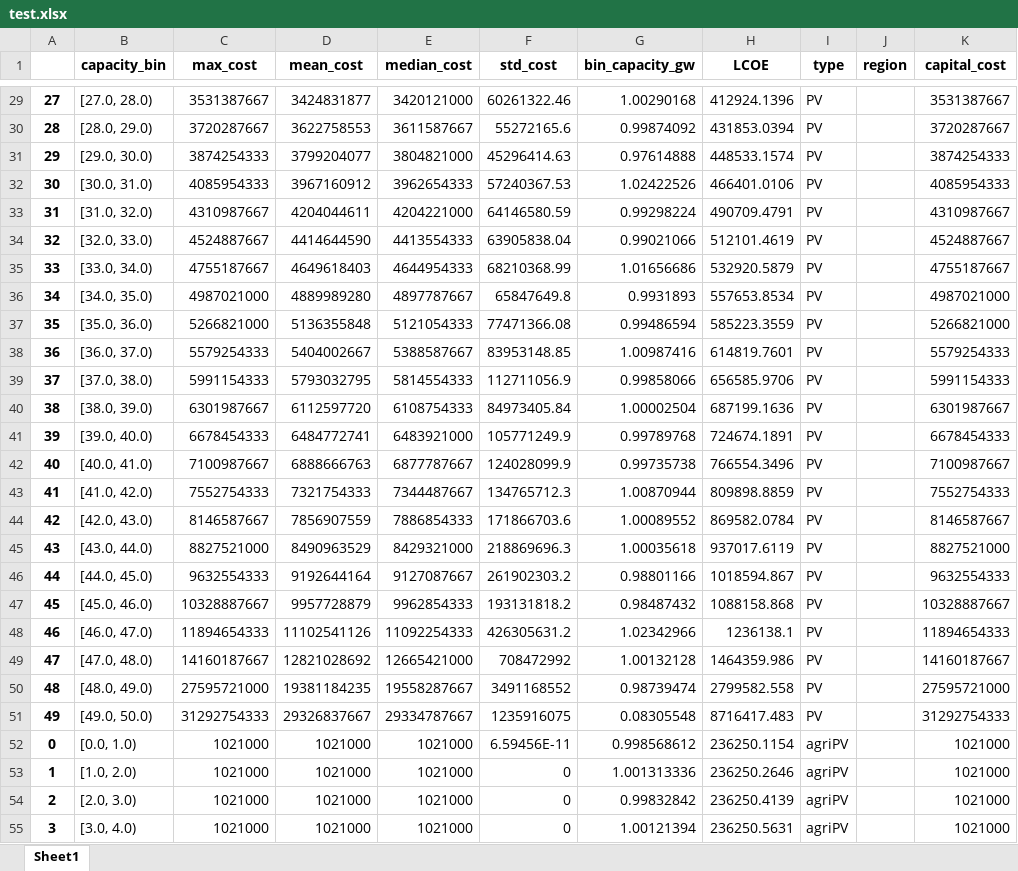
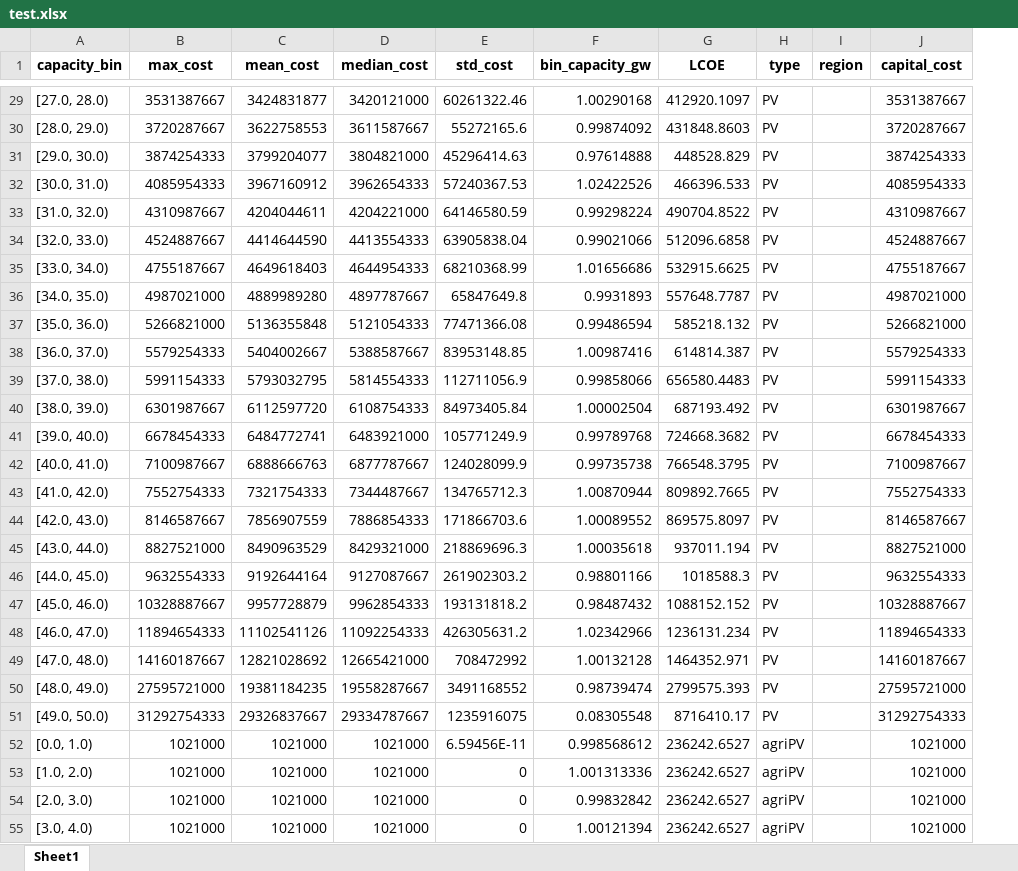
Before and after one commit to PLANiT-Institute/pyPPA, an Excel workbook: test.xlsx, sheet Sheet1, drawn as a sheet; only a part is shown, gaps mark what is left out; values as stored, in another font and other column widths than the file's, no borders; removed rows and columns are numbered as before the commit, all else as after; the diff covers the shown part only; the diff names each change by its address in the sheet, - before the commit and + after, or states it on an @@ line.

```diff
--- a/test.xlsx (sheet Sheet1)
+++ b/test.xlsx (sheet Sheet1)
-column A, rows 29-55: 27 | 28 | 29 | 30 | 31 | 32 | 33 | 34 | 35 | 36 | 37 | 38 | 39 | 40 | 41 | 42 | 43 | 44 | 45 | 46 | 47 | 48 | 49 | 0 | 1 | 2 | 3
-G29 (LCOE): 412924.1396
+G29 (LCOE): 412920.1097
-G30 (LCOE): 431853.0394
+G30 (LCOE): 431848.8603
-G31 (LCOE): 448533.1574
+G31 (LCOE): 448528.829
-G32 (LCOE): 466401.0106
+G32 (LCOE): 466396.533
-G33 (LCOE): 490709.4791
+G33 (LCOE): 490704.8522
-G34 (LCOE): 512101.4619
+G34 (LCOE): 512096.6858
-G35 (LCOE): 532920.5879
+G35 (LCOE): 532915.6625
-G36 (LCOE): 557653.8534
+G36 (LCOE): 557648.7787
-G37 (LCOE): 585223.3559
+G37 (LCOE): 585218.132
-G38 (LCOE): 614819.7601
+G38 (LCOE): 614814.387
-G39 (LCOE): 656585.9706
+G39 (LCOE): 656580.4483
-G40 (LCOE): 687199.1636
+G40 (LCOE): 687193.492
-G41 (LCOE): 724674.1891
+G41 (LCOE): 724668.3682
-G42 (LCOE): 766554.3496
+G42 (LCOE): 766548.3795
-G43 (LCOE): 809898.8859
+G43 (LCOE): 809892.7665
-G44 (LCOE): 869582.0784
+G44 (LCOE): 869575.8097
-G45 (LCOE): 937017.6119
+G45 (LCOE): 937011.194
-G46 (LCOE): 1018594.867
+G46 (LCOE): 1018588.3
-G47 (LCOE): 1088158.868
+G47 (LCOE): 1088152.152
-G48 (LCOE): 1236138.1
+G48 (LCOE): 1236131.234
-G49 (LCOE): 1464359.986
+G49 (LCOE): 1464352.971
-G50 (LCOE): 2799582.558
+G50 (LCOE): 2799575.393
-G51 (LCOE): 8716417.483
+G51 (LCOE): 8716410.17
-G52 (LCOE): 236250.1154
+G52 (LCOE): 236242.6527
-G53 (LCOE): 236250.2646
+G53 (LCOE): 236242.6527
-G54 (LCOE): 236250.4139
+G54 (LCOE): 236242.6527
-G55 (LCOE): 236250.5631
+G55 (LCOE): 236242.6527
```
Also changed, not shown: 40 edited cells elsewhere in this sheet, scenario_defaults.xlsx, 4 other files.
